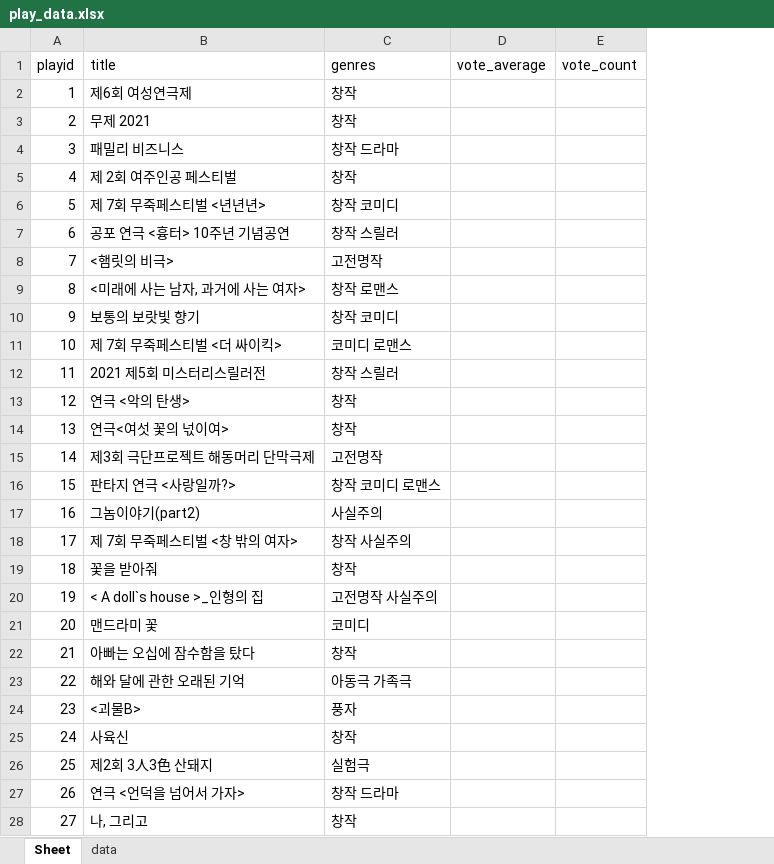
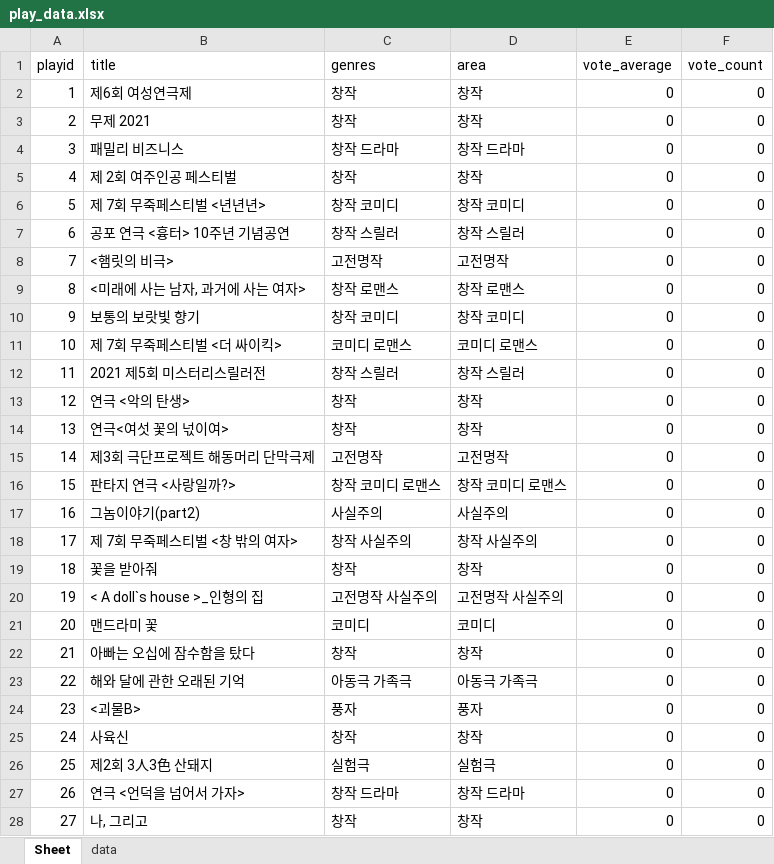
Before and after one commit to gandi0330/hellostranger, an Excel workbook: accountapp/play_data.xlsx, sheet Sheet, drawn as a sheet; only a part is shown; values as stored, in another font and other column widths than the file's, no borders; charts and pictures not drawn; addresses are those after the commit; the diff covers the shown part only; the diff names each change by its address in the sheet, - before the commit and + after, or states it on an @@ line.

```diff
--- a/accountapp/play_data.xlsx (sheet Sheet)
+++ b/accountapp/play_data.xlsx (sheet Sheet)
+column D (area), rows 2-28: 창작 | 창작 | 창작 드라마 | 창작 | 창작 코미디 | 창작 스릴러 | 고전명작 | 창작 로맨스 | 창작 코미디 | 코미디 로맨스 | 창작 스릴러 | 창작 | 창작 | 고전명작 | 창작 코미디 로맨스 | 사실주의 | 창작 사실주의 | 창작 | 고전명작 사실주의 | 코미디 | 창작 | 아동극 가족극 | 풍자 | 창작 | 실험극 | 창작 드라마 | 창작
-E2:E28 (vote_average): (empty)
+E2:E28 (vote_average): 0
-F2:F28 (vote_count): (empty)
+F2:F28 (vote_count): 0
```
Also changed, not shown: 130 edited cells elsewhere in this sheet, charts or pictures, 44 other files.
